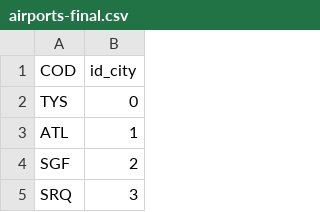
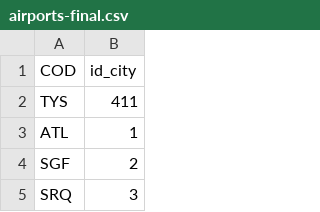
Before and after one commit to IgorMichels/Database, a CSV file: scraping/airports-final.csv, drawn as a sheet; only a part is shown.

```diff
--- a/scraping/airports-final.csv
+++ b/scraping/airports-final.csv
@@ -1,3 +1,3 @@
 COD;id_city
-TYS;0
+TYS;411
 ATL;1
```
Also changed, not shown: scraping/cities-final.csv, scraping/companies-final.csv, 3 other files.
